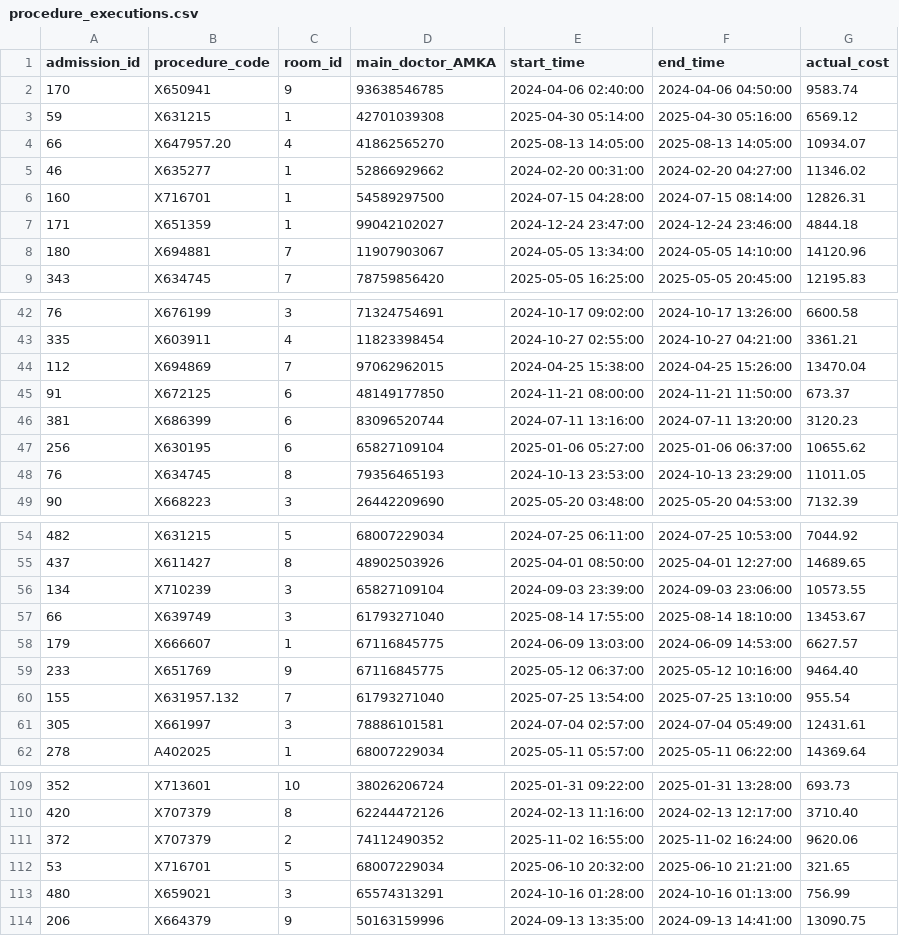
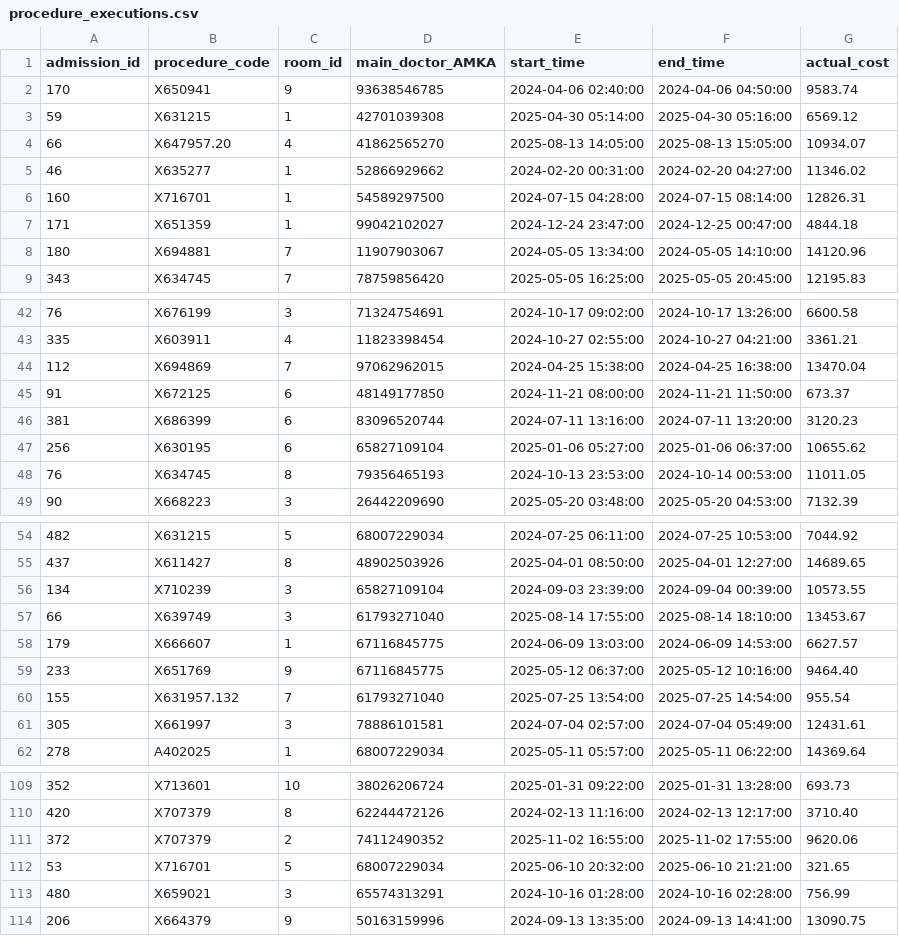
Before and after one commit to michalispsy/db-project-2026, a CSV file: semester_exe/data/csv/load/procedure_executions.csv, drawn as a sheet; only a part is shown, gaps mark what is left out; the diff covers the shown part only.

```diff
--- a/semester_exe/data/csv/load/procedure_executions.csv
+++ b/semester_exe/data/csv/load/procedure_executions.csv
@@ -3,6 +3,6 @@ admission_id,procedure_code,room_id,main_doctor_AMKA,start_time,end_time,actual_
 59,X631215,1,42701039308,2025-04-30 05:14:00,2025-04-30 05:16:00,6569.12
-66,X647957.20,4,41862565270,2025-08-13 14:05:00,2025-08-13 14:05:00,10934.07
+66,X647957.20,4,41862565270,2025-08-13 14:05:00,2025-08-13 15:05:00,10934.07
 46,X635277,1,52866929662,2024-02-20 00:31:00,2024-02-20 04:27:00,11346.02
 160,X716701,1,54589297500,2024-07-15 04:28:00,2024-07-15 08:14:00,12826.31
-171,X651359,1,99042102027,2024-12-24 23:47:00,2024-12-24 23:46:00,4844.18
+171,X651359,1,99042102027,2024-12-24 23:47:00,2024-12-25 00:47:00,4844.18
 180,X694881,7,11907903067,2024-05-05 13:34:00,2024-05-05 14:10:00,14120.96
@@ -43,3 +43,3 @@ admission_id,procedure_code,room_id,main_doctor_AMKA,start_time,end_time,actual_
 335,X603911,4,11823398454,2024-10-27 02:55:00,2024-10-27 04:21:00,3361.21
-112,X694869,7,97062962015,2024-04-25 15:38:00,2024-04-25 15:26:00,13470.04
+112,X694869,7,97062962015,2024-04-25 15:38:00,2024-04-25 16:38:00,13470.04
 91,X672125,6,48149177850,2024-11-21 08:00:00,2024-11-21 11:50:00,673.37
@@ -47,3 +47,3 @@ admission_id,procedure_code,room_id,main_doctor_AMKA,start_time,end_time,actual_
 256,X630195,6,65827109104,2025-01-06 05:27:00,2025-01-06 06:37:00,10655.62
-76,X634745,8,79356465193,2024-10-13 23:53:00,2024-10-13 23:29:00,11011.05
+76,X634745,8,79356465193,2024-10-13 23:53:00,2024-10-14 00:53:00,11011.05
 90,X668223,3,26442209690,2025-05-20 03:48:00,2025-05-20 04:53:00,7132.39
@@ -55,3 +55,3 @@ admission_id,procedure_code,room_id,main_doctor_AMKA,start_time,end_time,actual_
 437,X611427,8,48902503926,2025-04-01 08:50:00,2025-04-01 12:27:00,14689.65
-134,X710239,3,65827109104,2024-09-03 23:39:00,2024-09-03 23:06:00,10573.55
+134,X710239,3,65827109104,2024-09-03 23:39:00,2024-09-04 00:39:00,10573.55
 66,X639749,3,61793271040,2025-08-14 17:55:00,2025-08-14 18:10:00,13453.67
@@ -59,3 +59,3 @@ admission_id,procedure_code,room_id,main_doctor_AMKA,start_time,end_time,actual_
 233,X651769,9,67116845775,2025-05-12 06:37:00,2025-05-12 10:16:00,9464.40
-155,X631957.132,7,61793271040,2025-07-25 13:54:00,2025-07-25 13:10:00,955.54
+155,X631957.132,7,61793271040,2025-07-25 13:54:00,2025-07-25 14:54:00,955.54
 305,X661997,3,78886101581,2024-07-04 02:57:00,2024-07-04 05:49:00,12431.61
@@ -110,5 +110,5 @@ admission_id,procedure_code,room_id,main_doctor_AMKA,start_time,end_time,actual_
 420,X707379,8,62244472126,2024-02-13 11:16:00,2024-02-13 12:17:00,3710.40
-372,X707379,2,74112490352,2025-11-02 16:55:00,2025-11-02 16:24:00,9620.06
+372,X707379,2,74112490352,2025-11-02 16:55:00,2025-11-02 17:55:00,9620.06
 53,X716701,5,68007229034,2025-06-10 20:32:00,2025-06-10 21:21:00,321.65
-480,X659021,3,65574313291,2024-10-16 01:28:00,2024-10-16 01:13:00,756.99
+480,X659021,3,65574313291,2024-10-16 01:28:00,2024-10-16 02:28:00,756.99
 206,X664379,9,50163159996,2024-09-13 13:35:00,2024-09-13 14:41:00,13090.75
```
Also changed, not shown: 5 edited cells elsewhere in this file, 3 other files.
